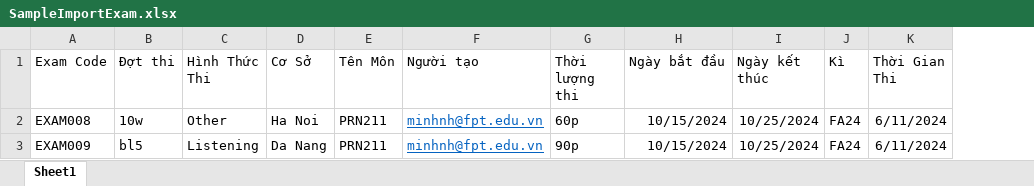
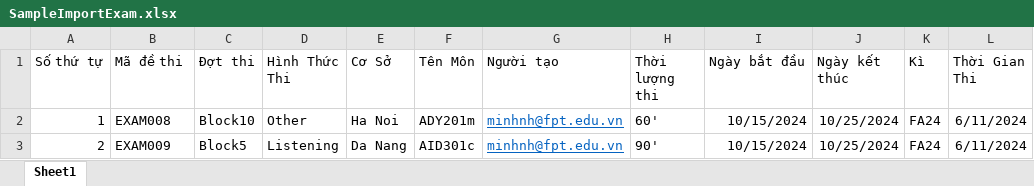
Before and after one commit to TrungPXHS160623/SEP490_G47_Exam_Review, an Excel workbook: WebClient/wwwroot/Template/SampleImportExam.xlsx, sheet Sheet1, drawn as a sheet; values as stored, in another font and other column widths than the file's, no borders; addresses are those after the commit; the diff names each change by its address in the sheet, - before the commit and + after, or states it on an @@ line.

```diff
--- a/WebClient/wwwroot/Template/SampleImportExam.xlsx (sheet Sheet1)
+++ b/WebClient/wwwroot/Template/SampleImportExam.xlsx (sheet Sheet1)
+column A (Số thứ tự), rows 2-3: 1 | 2
-B1: Exam Code
+B1: Mã đề thi
-C2 (Đợt thi): 10w
+C2 (Đợt thi): Block10
-F2 (Tên Môn): PRN211
+F2 (Tên Môn): ADY201m
-H2 (Thời lượng thi): 60p
+H2 (Thời lượng thi): 60'
-C3 (Đợt thi): bl5
+C3 (Đợt thi): Block5
-F3 (Tên Môn): PRN211
+F3 (Tên Môn): AID301c
-H3 (Thời lượng thi): 90p
+H3 (Thời lượng thi): 90'
```
Also changed, not shown: WebClient/wwwroot/Template/SampleImportSubject.xlsx, WebClient/wwwroot/Template/SampleImportUser.xlsx, 1 other file.
